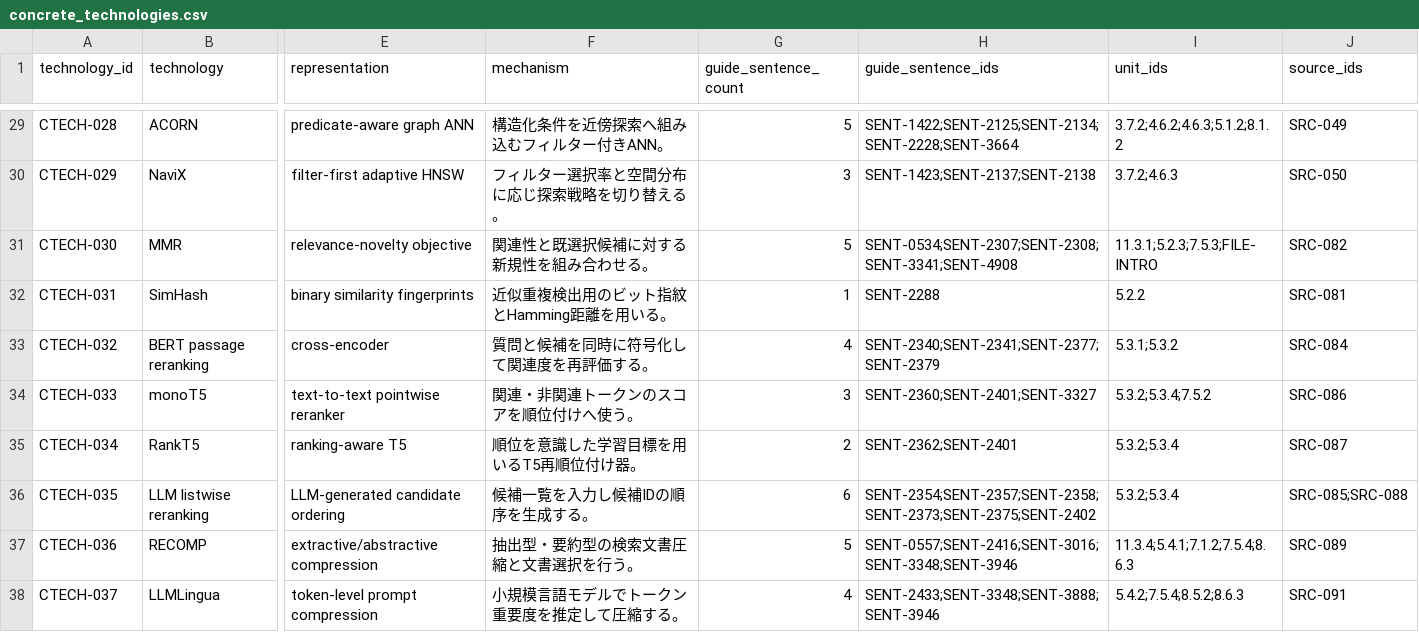
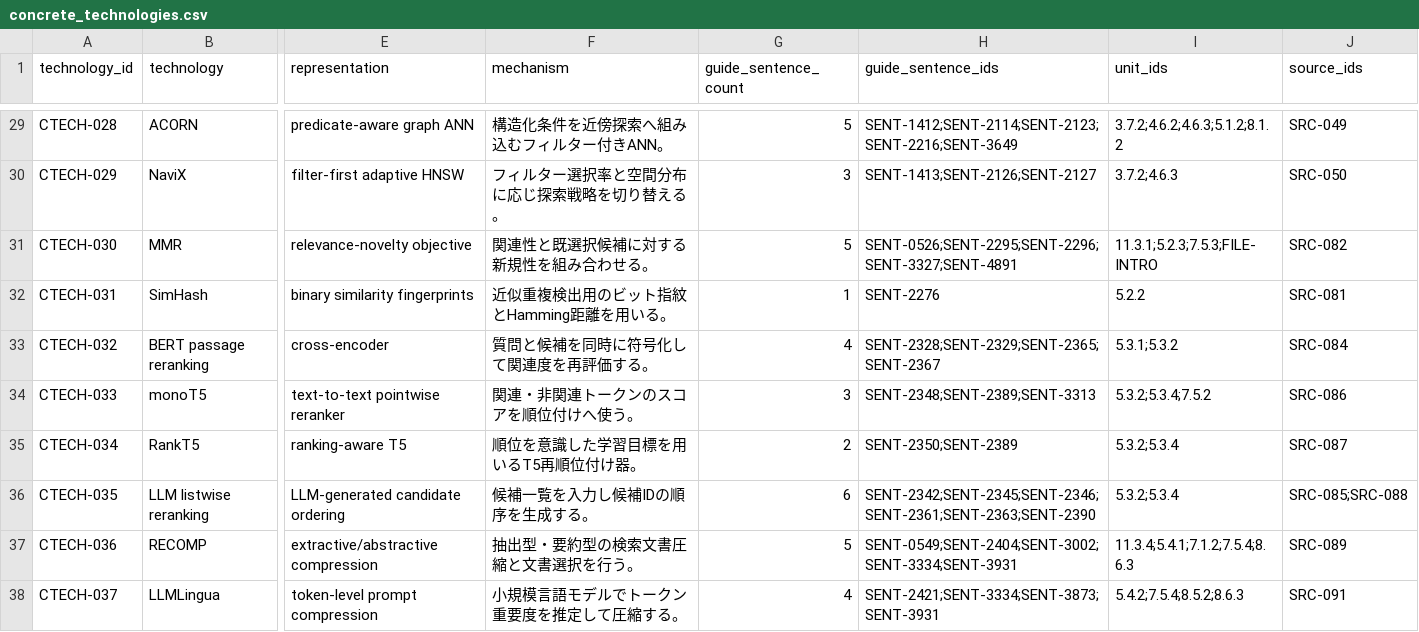
Before and after one commit to tsuji-tomonori/rag-guide, a CSV file: formal/review-data/concrete_technologies.csv, drawn as a sheet; only a part is shown, gaps mark what is left out; the diff covers the shown part only; the diff names each change by its address in the sheet, - before the commit and + after, or states it on an @@ line.

```diff
--- a/formal/review-data/concrete_technologies.csv
+++ b/formal/review-data/concrete_technologies.csv
-H29 (guide_sentence_ids): SENT-1422;SENT-2125;SENT-2134;SENT-2228;SENT-3664
+H29 (guide_sentence_ids): SENT-1412;SENT-2114;SENT-2123;SENT-2216;SENT-3649
-H30 (guide_sentence_ids): SENT-1423;SENT-2137;SENT-2138
+H30 (guide_sentence_ids): SENT-1413;SENT-2126;SENT-2127
-H31 (guide_sentence_ids): SENT-0534;SENT-2307;SENT-2308;SENT-3341;SENT-4908
+H31 (guide_sentence_ids): SENT-0526;SENT-2295;SENT-2296;SENT-3327;SENT-4891
-H32 (guide_sentence_ids): SENT-2288
+H32 (guide_sentence_ids): SENT-2276
-H33 (guide_sentence_ids): SENT-2340;SENT-2341;SENT-2377;SENT-2379
+H33 (guide_sentence_ids): SENT-2328;SENT-2329;SENT-2365;SENT-2367
-H34 (guide_sentence_ids): SENT-2360;SENT-2401;SENT-3327
+H34 (guide_sentence_ids): SENT-2348;SENT-2389;SENT-3313
-H35 (guide_sentence_ids): SENT-2362;SENT-2401
+H35 (guide_sentence_ids): SENT-2350;SENT-2389
-H36 (guide_sentence_ids): SENT-2354;SENT-2357;SENT-2358;SENT-2373;SENT-2375;SENT-2402
+H36 (guide_sentence_ids): SENT-2342;SENT-2345;SENT-2346;SENT-2361;SENT-2363;SENT-2390
-H37 (guide_sentence_ids): SENT-0557;SENT-2416;SENT-3016;SENT-3348;SENT-3946
+H37 (guide_sentence_ids): SENT-0549;SENT-2404;SENT-3002;SENT-3334;SENT-3931
-H38 (guide_sentence_ids): SENT-2433;SENT-3348;SENT-3888;SENT-3946
+H38 (guide_sentence_ids): SENT-2421;SENT-3334;SENT-3873;SENT-3931
```
Also changed, not shown: 37 edited cells elsewhere in this file, formal/review-data/coverage_summary.csv, formal/review-data/semantic_assurance_summary.csv, 21 other files.
